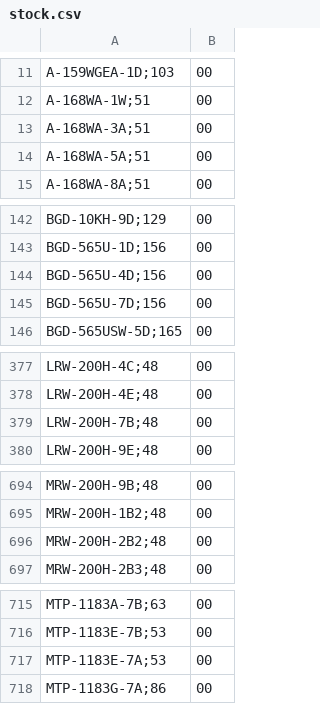
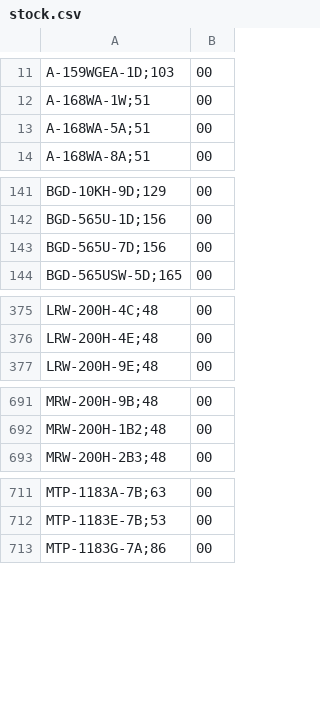
Before and after one commit to DaihatsuHub/CATALOGO-RELOJES-CASIO, a CSV file: stock.csv, drawn as a sheet; only a part is shown, gaps mark what is left out; the diff covers the shown part only.

Commit message:
Add files via upload

```diff
--- a/stock.csv
+++ b/stock.csv
@@ -12,3 +12,2 @@ A-159WGEA-1D;103,00
 A-168WA-1W;51,00
-A-168WA-3A;51,00
 A-168WA-5A;51,00
@@ -143,3 +142,2 @@ BGD-10KH-9D;129,00
 BGD-565U-1D;156,00
-BGD-565U-4D;156,00
 BGD-565U-7D;156,00
@@ -378,3 +376,2 @@ LRW-200H-4C;48,00
 LRW-200H-4E;48,00
-LRW-200H-7B;48,00
 LRW-200H-9E;48,00
@@ -695,3 +692,2 @@ MRW-200H-9B;48,00
 MRW-200H-1B2;48,00
-MRW-200H-2B2;48,00
 MRW-200H-2B3;48,00
@@ -716,3 +712,2 @@ MTP-1183A-7B;63,00
 MTP-1183E-7B;53,00
-MTP-1183E-7A;53,00
 MTP-1183G-7A;86,00
```
Also changed, not shown: 4 removed rows elsewhere in this file.
